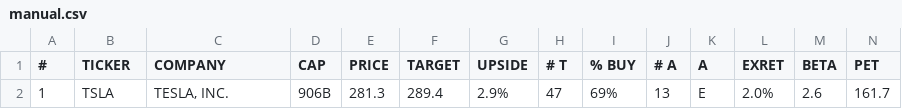
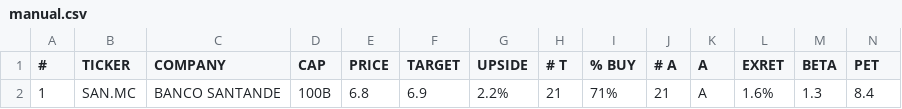
Before and after one commit to weirdapps/etorotrade, a CSV file: yahoofinance/output/manual.csv, drawn as a sheet; only a part is shown; removed rows and columns are numbered as before the commit, all else as after; rows hold the shown columns only; the diff names each change by its address in the sheet, - before the commit and + after, or states it on an @@ line.

```diff
--- a/yahoofinance/output/manual.csv
+++ b/yahoofinance/output/manual.csv
-row 2: 1 | TSLA | TESLA, INC. | 906B | 281.3 | 289.4 | 2.9% | 47 | 69% | 13 | E | 2.0% | 2.6 | 161.7
+row 2: 1 | SAN.MC | BANCO SANTANDE | 100B | 6.8 | 6.9 | 2.2% | 21 | 71% | 21 | A | 1.6% | 1.3 | 8.4
```
Also changed, not shown: yahoofinance/output/hold.csv, yahoofinance/output/market.csv, 7 other files.
